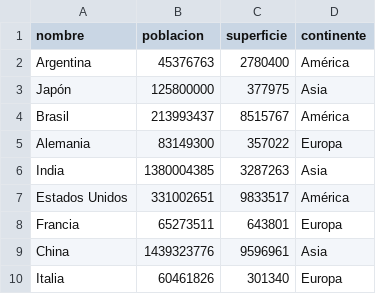
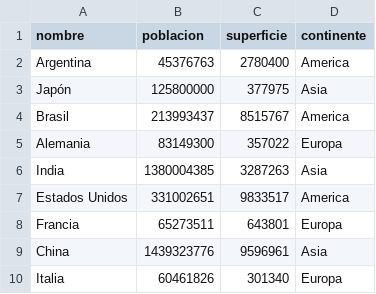
Before and after one commit to heiseii/tpi-programacion1, a CSV file: paises.csv, drawn as a sheet.

```diff
--- a/paises.csv
+++ b/paises.csv
@@ -1,8 +1,8 @@
 nombre,poblacion,superficie,continente
-Argentina,45376763,2780400,América
+Argentina,45376763,2780400,America
 Japón,125800000,377975,Asia
-Brasil,213993437,8515767,América
+Brasil,213993437,8515767,America
 Alemania,83149300,357022,Europa
 India,1380004385,3287263,Asia
-Estados Unidos,331002651,9833517,América
+Estados Unidos,331002651,9833517,America
 Francia,65273511,643801,Europa
```
Also changed, not shown: 6 other files.
